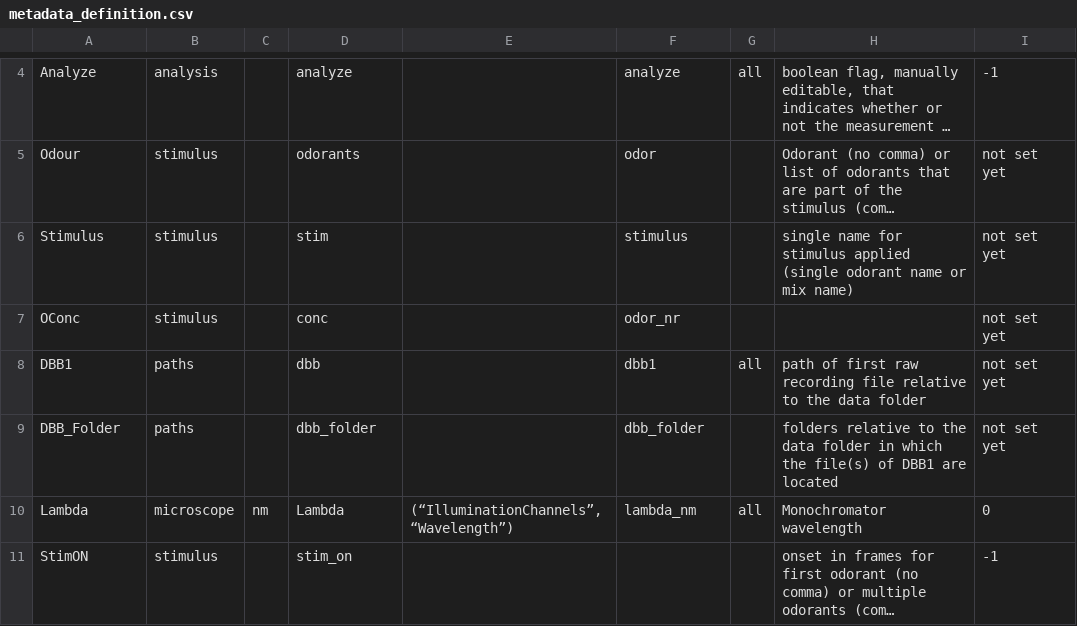
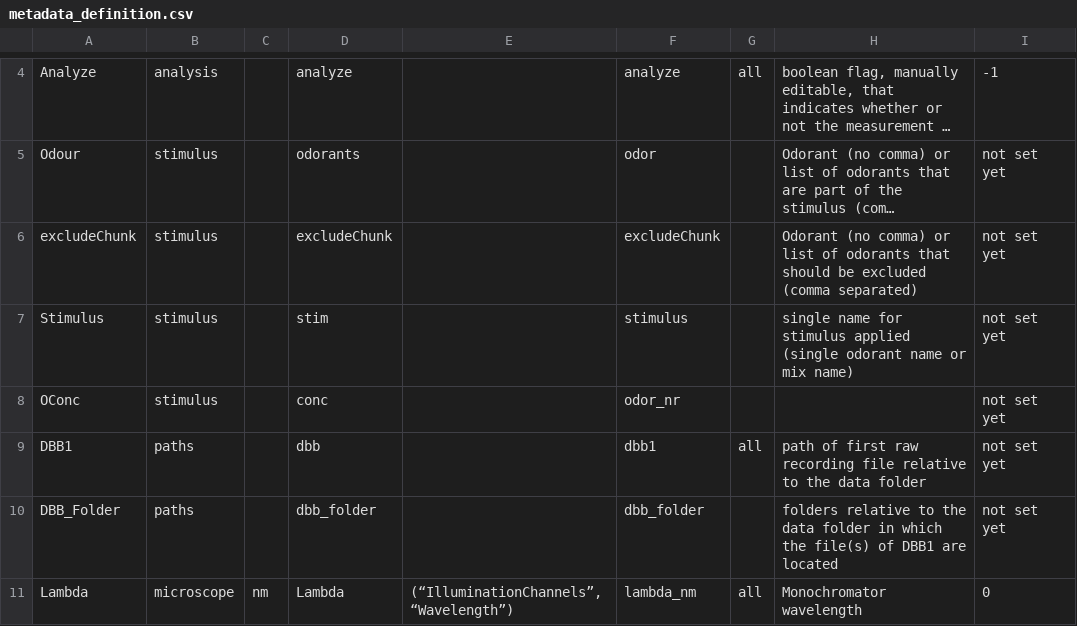
Before and after one commit to galizia-lab/pyview, a CSV file: view/flags_and_metadata_definitions/metadata_definition.csv, drawn as a sheet; only a part is shown, gaps mark what is left out; the shorter side is filled out with more unchanged rows; long unchanged cells end in …; the diff names each change by its address in the sheet, - before the commit and + after, or states it on an @@ line.

Commit message:
Added metadata column excludeChunk

```diff
--- a/view/flags_and_metadata_definitions/metadata_definition.csv
+++ b/view/flags_and_metadata_definitions/metadata_definition.csv
+row 6: excludeChunk | stimulus |  | excludeChunk |  | excludeChunk |  | Odorant (no comma) or list of odorants that should be excluded (comma separated) | not set yet
```
Also changed, not shown: view/flags_and_metadata_definitions/glodatamix_columns_doc.csv.
